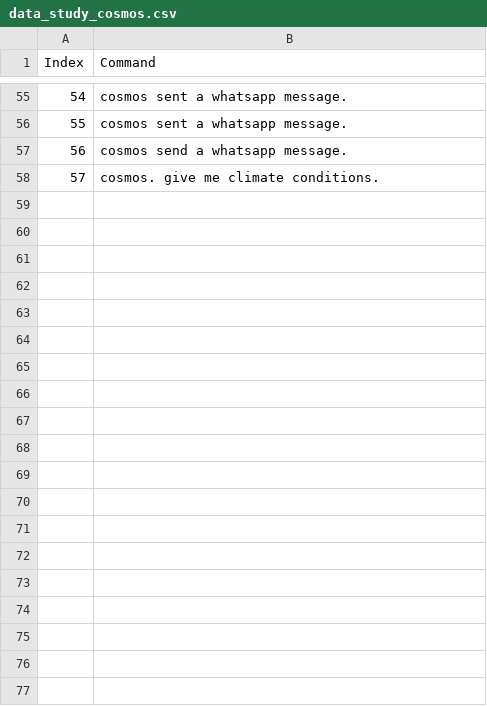
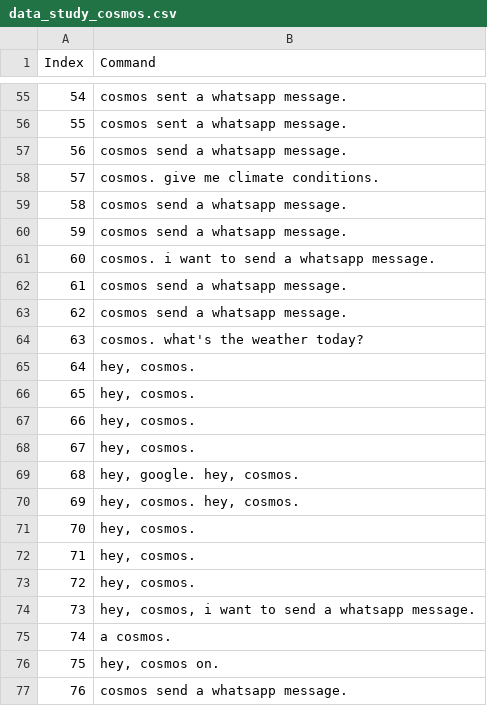
Before and after one commit to RAW-si18/RAW_Technologies, a CSV file: AI/resource_files/data_study_cosmos.csv, drawn as a sheet; only a part is shown, gaps mark what is left out; the diff covers the shown part only; the diff names each change by its address in the sheet, - before the commit and + after, or states it on an @@ line.

```diff
--- a/AI/resource_files/data_study_cosmos.csv
+++ b/AI/resource_files/data_study_cosmos.csv
+row 59: 58 | cosmos send a whatsapp message.
+row 60: 59 | cosmos send a whatsapp message.
+row 61: 60 | cosmos. i want to send a whatsapp message.
+row 62: 61 | cosmos send a whatsapp message.
+row 63: 62 | cosmos send a whatsapp message.
+row 64: 63 | cosmos. what's the weather today?
+row 65: 64 | hey, cosmos.
+row 66: 65 | hey, cosmos.
+row 67: 66 | hey, cosmos.
+row 68: 67 | hey, cosmos.
+row 69: 68 | hey, google. hey, cosmos.
+row 70: 69 | hey, cosmos. hey, cosmos.
+row 71: 70 | hey, cosmos.
+row 72: 71 | hey, cosmos.
+row 73: 72 | hey, cosmos.
+row 74: 73 | hey, cosmos, i want to send a whatsapp message.
+row 75: 74 | a cosmos.
+row 76: 75 | hey, cosmos on.
+row 77: 76 | cosmos send a whatsapp message.
```
Also changed, not shown: 22 added rows elsewhere in this file, AI/resource_files/features.csv, 18 other files.
